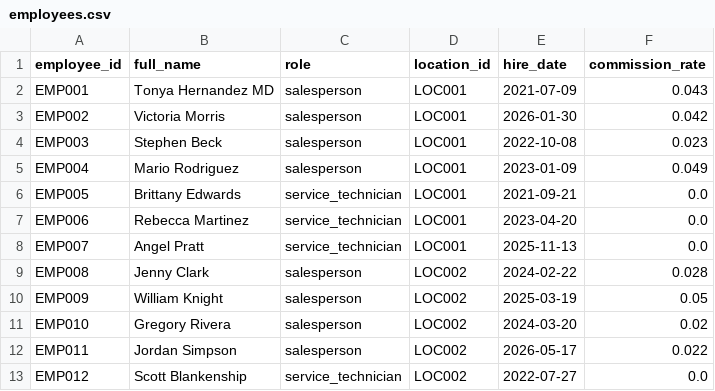
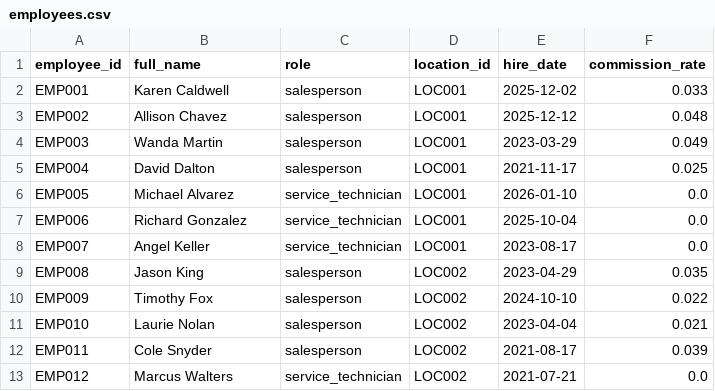
Before and after one commit to kpk111298/kommineni-automotive-pipeline, a CSV file: data/raw/employees.csv, drawn as a sheet; only a part is shown; the diff covers the shown part only.

```diff
--- a/data/raw/employees.csv
+++ b/data/raw/employees.csv
@@ -1,13 +1,13 @@
 employee_id,full_name,role,location_id,hire_date,commission_rate
-EMP001,Tonya Hernandez MD,salesperson,LOC001,2021-07-09,0.043
-EMP002,Victoria Morris,salesperson,LOC001,2026-01-30,0.042
-EMP003,Stephen Beck,salesperson,LOC001,2022-10-08,0.023
-EMP004,Mario Rodriguez,salesperson,LOC001,2023-01-09,0.049
-EMP005,Brittany Edwards,service_technician,LOC001,2021-09-21,0.0
-EMP006,Rebecca Martinez,service_technician,LOC001,2023-04-20,0.0
-EMP007,Angel Pratt,service_technician,LOC001,2025-11-13,0.0
-EMP008,Jenny Clark,salesperson,LOC002,2024-02-22,0.028
-EMP009,William Knight,salesperson,LOC002,2025-03-19,0.05
-EMP010,Gregory Rivera,salesperson,LOC002,2024-03-20,0.02
-EMP011,Jordan Simpson,salesperson,LOC002,2026-05-17,0.022
-EMP012,Scott Blankenship,service_technician,LOC002,2022-07-27,0.0
+EMP001,Karen Caldwell,salesperson,LOC001,2025-12-02,0.033
+EMP002,Allison Chavez,salesperson,LOC001,2025-12-12,0.048
+EMP003,Wanda Martin,salesperson,LOC001,2023-03-29,0.049
+EMP004,David Dalton,salesperson,LOC001,2021-11-17,0.025
+EMP005,Michael Alvarez,service_technician,LOC001,2026-01-10,0.0
+EMP006,Richard Gonzalez,service_technician,LOC001,2025-10-04,0.0
+EMP007,Angel Keller,service_technician,LOC001,2023-08-17,0.0
+EMP008,Jason King,salesperson,LOC002,2023-04-29,0.035
+EMP009,Timothy Fox,salesperson,LOC002,2024-10-10,0.022
+EMP010,Laurie Nolan,salesperson,LOC002,2023-04-04,0.021
+EMP011,Cole Snyder,salesperson,LOC002,2021-08-17,0.039
+EMP012,Marcus Walters,service_technician,LOC002,2021-07-21,0.0
```
Also changed, not shown: 55 edited cells elsewhere in this file, data/raw/sales_transactions.csv, data/raw/service_jobs.csv, 2 other files.
